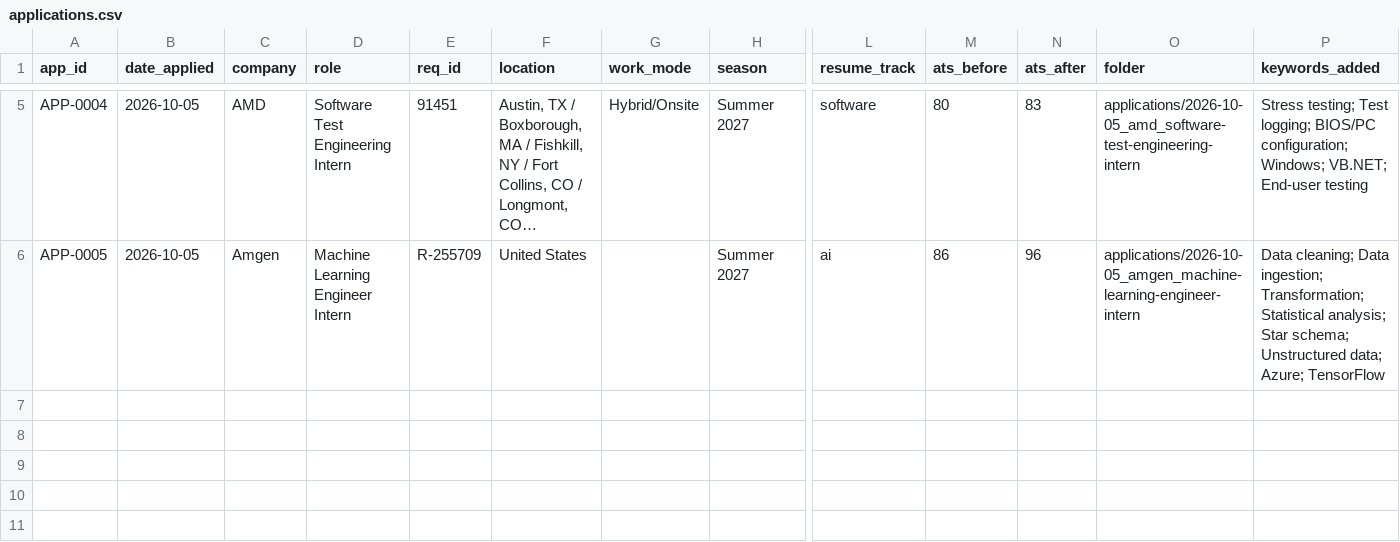
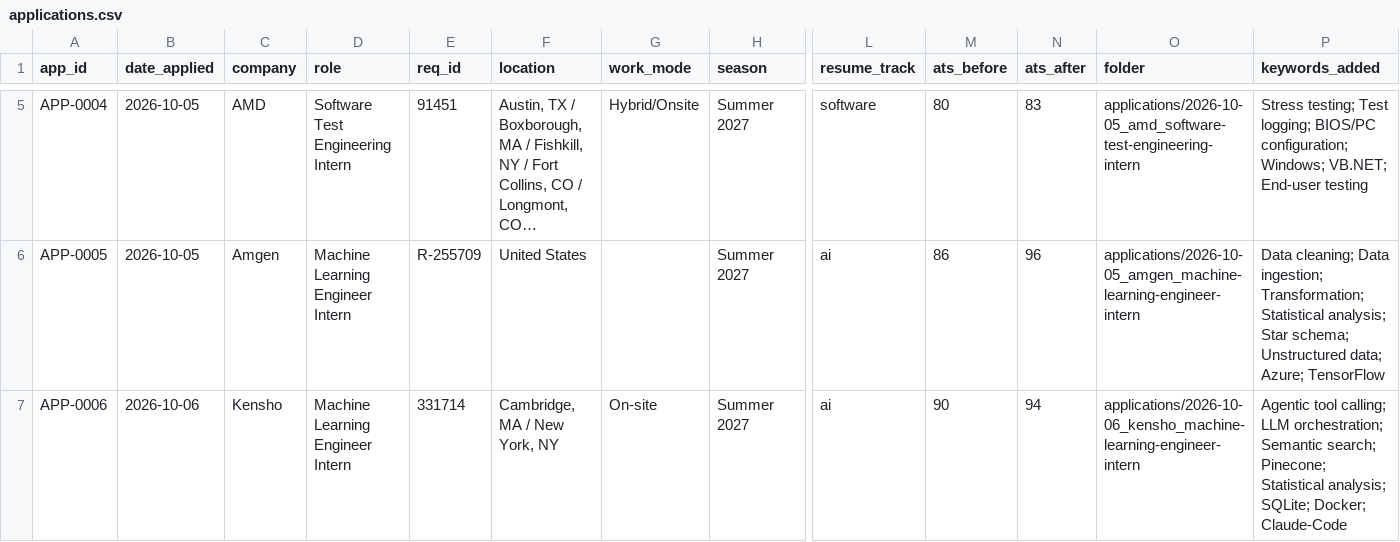
Before and after one commit to jaydoshi2/job-tracker, a CSV file: tracker/applications.csv, drawn as a sheet; only a part is shown, gaps mark what is left out; long unchanged cells end in …; rows hold the shown columns only; the diff names each change by its address in the sheet, - before the commit and + after, or states it on an @@ line.

```diff
--- a/tracker/applications.csv
+++ b/tracker/applications.csv
+row 7: APP-0006 | 2026-10-06 | Kensho | Machine Learning Engineer Intern | 331714 | Cambridge, MA / New York, NY | On-site | Summer 2027 | ai | 90 | 94 | applications/2026-10-06_kensho_machine-learning-engineer-intern | Agentic tool calling; LLM orchestration; Semantic search; Pinecone; Statistical analysis; SQLite; Docker; Claude-Code
```
Also changed, not shown: 7 other files.
